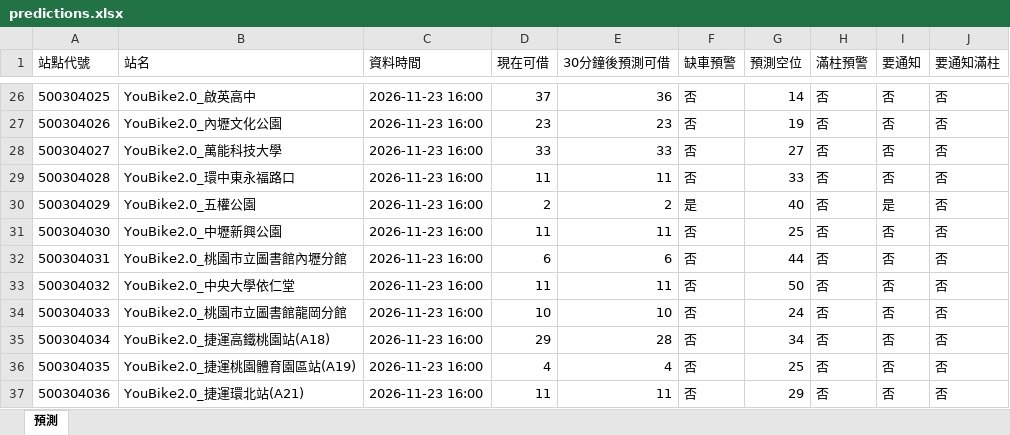
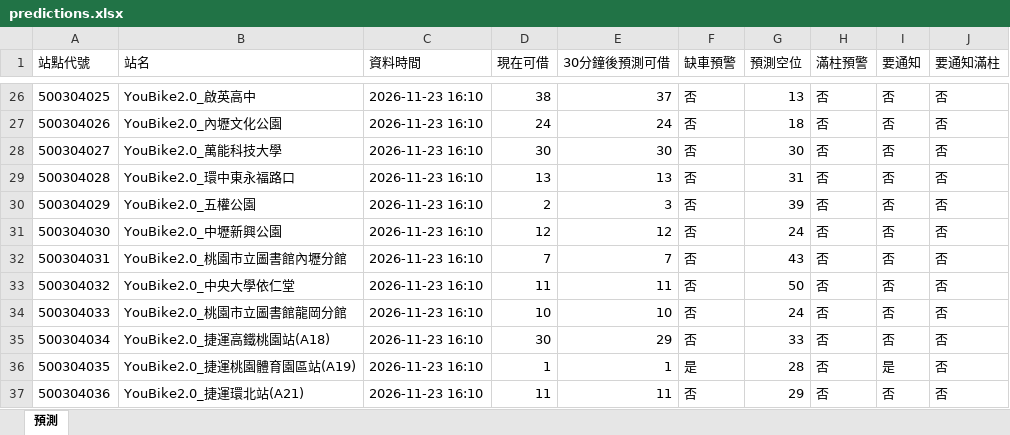
Before and after one commit to MingWei174/ncu-youbike, an Excel workbook: predictions.xlsx, sheet 預測, drawn as a sheet; only a part is shown, gaps mark what is left out; values as stored, in another font and other column widths than the file's, no borders; table styles not drawn; the diff covers the shown part only; the diff names each change by its address in the sheet, - before the commit and + after, or states it on an @@ line.

```diff
--- a/predictions.xlsx (sheet 預測)
+++ b/predictions.xlsx (sheet 預測)
-C26:C37 (資料時間): 2026-11-23 16:00
+C26:C37 (資料時間): 2026-11-23 16:10
-D26 (現在可借): 37
+D26 (現在可借): 38
-E26 (30分鐘後預測可借): 36
+E26 (30分鐘後預測可借): 37
-G26 (預測空位): 14
+G26 (預測空位): 13
-D27 (現在可借): 23
+D27 (現在可借): 24
-E27 (30分鐘後預測可借): 23
+E27 (30分鐘後預測可借): 24
-G27 (預測空位): 19
+G27 (預測空位): 18
-D28 (現在可借): 33
+D28 (現在可借): 30
-E28 (30分鐘後預測可借): 33
+E28 (30分鐘後預測可借): 30
-G28 (預測空位): 27
+G28 (預測空位): 30
-D29 (現在可借): 11
+D29 (現在可借): 13
-E29 (30分鐘後預測可借): 11
+E29 (30分鐘後預測可借): 13
-G29 (預測空位): 33
+G29 (預測空位): 31
-E30 (30分鐘後預測可借): 2
+E30 (30分鐘後預測可借): 3
-F30 (缺車預警): 是
+F30 (缺車預警): 否
-G30 (預測空位): 40
+G30 (預測空位): 39
-I30 (要通知): 是
+I30 (要通知): 否
-D31 (現在可借): 11
+D31 (現在可借): 12
-E31 (30分鐘後預測可借): 11
+E31 (30分鐘後預測可借): 12
-G31 (預測空位): 25
+G31 (預測空位): 24
-D32 (現在可借): 6
+D32 (現在可借): 7
-E32 (30分鐘後預測可借): 6
+E32 (30分鐘後預測可借): 7
-G32 (預測空位): 44
+G32 (預測空位): 43
-D35 (現在可借): 29
+D35 (現在可借): 30
-E35 (30分鐘後預測可借): 28
+E35 (30分鐘後預測可借): 29
-G35 (預測空位): 34
+G35 (預測空位): 33
-D36 (現在可借): 4
+D36 (現在可借): 1
-E36 (30分鐘後預測可借): 4
+E36 (30分鐘後預測可借): 1
-F36 (缺車預警): 否
+F36 (缺車預警): 是
-G36 (預測空位): 25
+G36 (預測空位): 28
-I36 (要通知): 否
+I36 (要通知): 是
```
Also changed, not shown: 544 edited cells elsewhere in this sheet, 3 other files.
